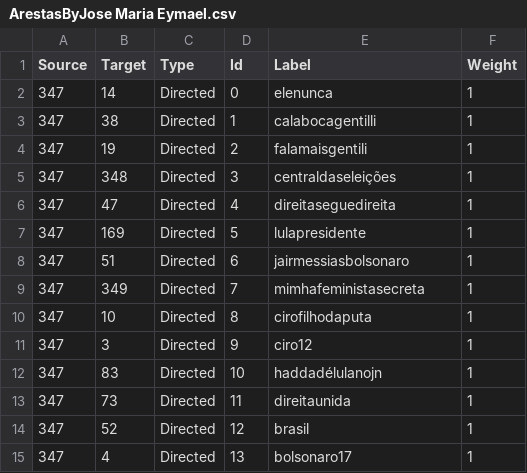
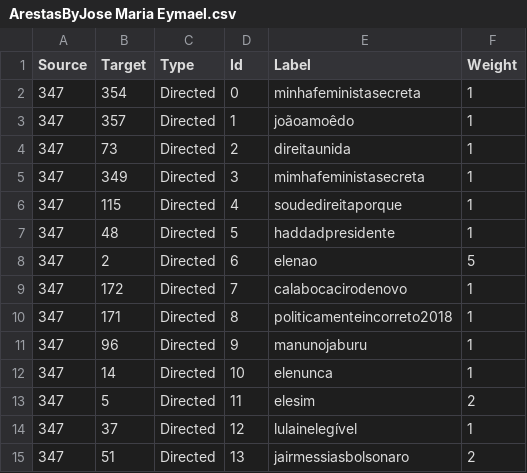
Before and after one commit to renansfs/Polarizacao, a CSV file: Dados/Arestas/ArestasByJose Maria Eymael.csv, drawn as a sheet; only a part is shown; the diff covers the shown part only.

Commit message:
New Graphs and weight

```diff
--- a/Dados/Arestas/ArestasByJose Maria Eymael.csv
+++ b/Dados/Arestas/ArestasByJose Maria Eymael.csv
@@ -1,15 +1,15 @@
 Source, Target, Type, Id, Label, Weight
-347,14,Directed,0,elenunca, 1
-347,38,Directed,1,calabocagentilli, 1
-347,19,Directed,2,falamaisgentili, 1
-347,348,Directed,3,centraldaseleições, 1
-347,47,Directed,4,direitaseguedireita, 1
-347,169,Directed,5,lulapresidente, 1
-347,51,Directed,6,jairmessiasbolsonaro, 1
-347,349,Directed,7,mimhafeministasecreta, 1
-347,10,Directed,8,cirofilhodaputa, 1
-347,3,Directed,9,ciro12, 1
-347,83,Directed,10,haddadélulanojn, 1
-347,73,Directed,11,direitaunida, 1
-347,52,Directed,12,brasil, 1
-347,4,Directed,13,bolsonaro17, 1
+347,354,Directed,0,minhafeministasecreta, 1
+347,357,Directed,1,joãoamoêdo, 1
+347,73,Directed,2,direitaunida, 1
+347,349,Directed,3,mimhafeministasecreta, 1
+347,115,Directed,4,soudedireitaporque, 1
+347,48,Directed,5,haddadpresidente, 1
+347,2,Directed,6,elenao, 5
+347,172,Directed,7,calabocacirodenovo, 1
+347,171,Directed,8,politicamenteincorreto2018, 1
+347,96,Directed,9,manunojaburu, 1
+347,14,Directed,10,elenunca, 1
+347,5,Directed,11,elesim, 2
+347,37,Directed,12,lulainelegível, 1
+347,51,Directed,13,jairmessiasbolsonaro, 2
```
Also changed, not shown: 3 added rows and 71 edited cells elsewhere in this file, Dados/Arestas/ArestasByAlvaro Dias.csv, Dados/Arestas/ArestasByFernando Haddad.csv, 42 other files.
